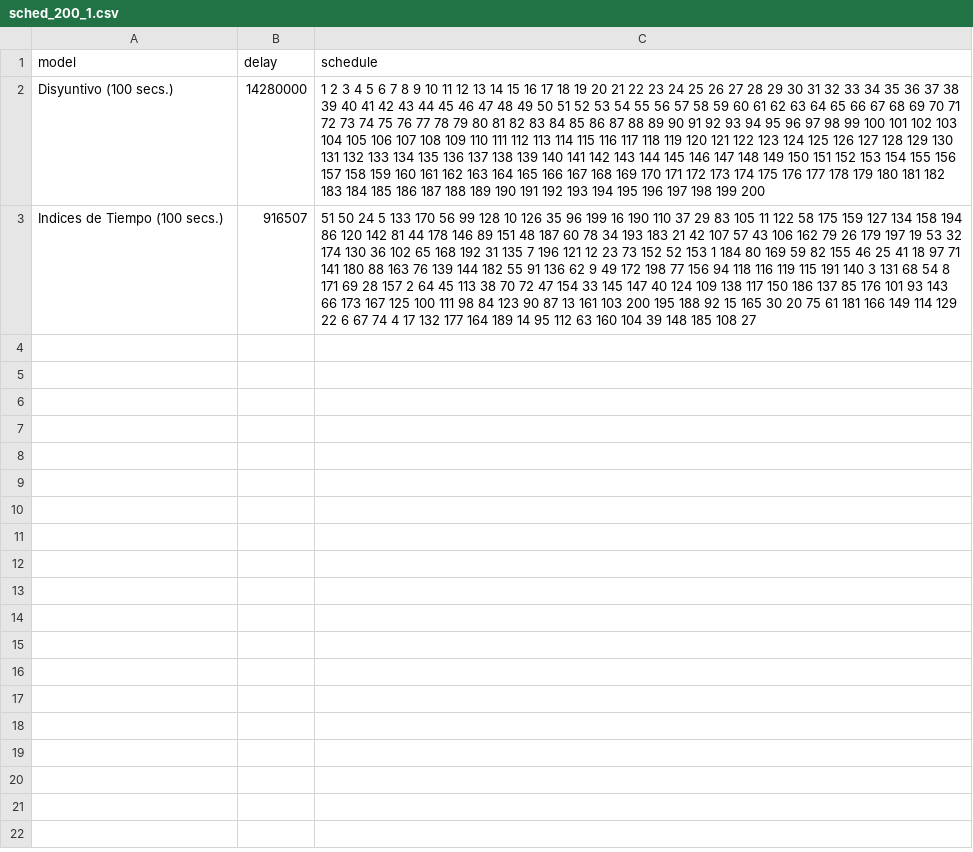
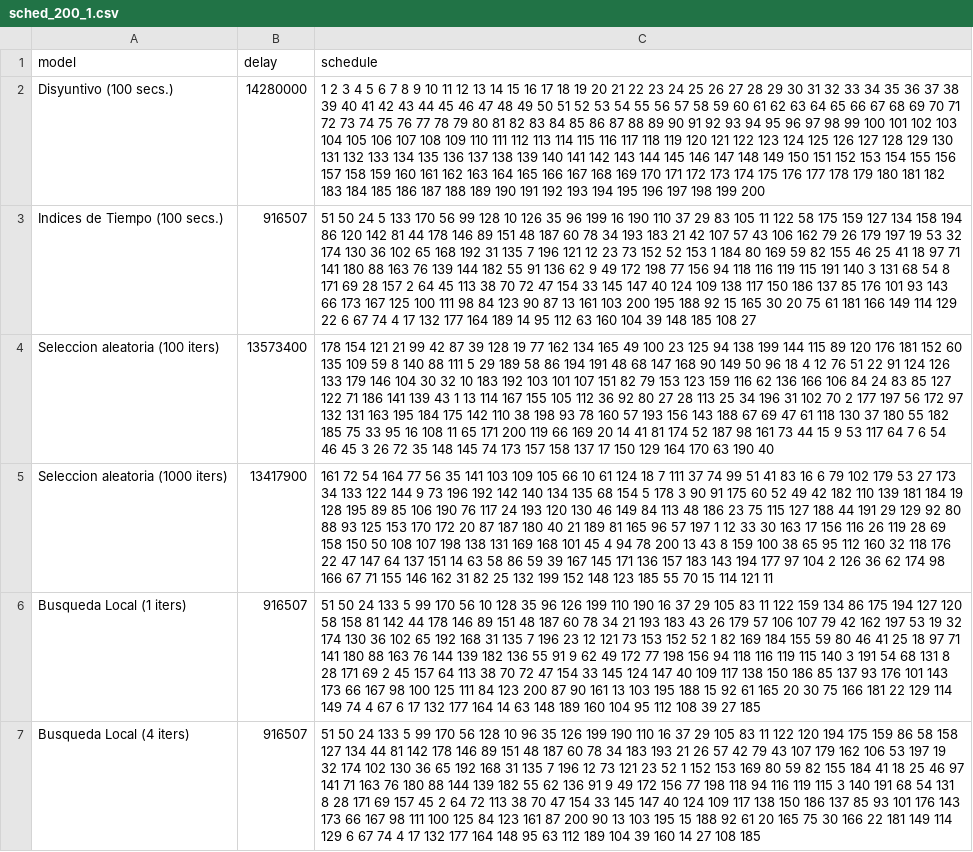
Before and after one commit to garciparedes/mosel-examples, a CSV file: scheduling/results/csv/sched_200_1.csv, drawn as a sheet; the diff names each change by its address in the sheet, - before the commit and + after, or states it on an @@ line.

Commit message:
Added results to csv files

```diff
--- a/scheduling/results/csv/sched_200_1.csv
+++ b/scheduling/results/csv/sched_200_1.csv
+row 4: Seleccion aleatoria (100 iters) | 13573400 | 178 154 121 21 99 42 87 39 128 19 77 162 134 165 49 100 23 125 94 138 199 144 115 89 120 176 181 152 60 135 109 59 8 140 88 111 5 29 189 58 86 194 191 48 68 147 168 90 149 50 96 18 4 12 76 51 22 91 124 126 133 179 146 104 30 32 10 183 192 103 101 107 151 82 79 153 123 159 116 62 136 166 106 84 24 83 85 127 122 71 186 141 139 43 1 13 114 167 155 105 112 36 92 80 27 28 113 25 34 196 31 102 70 2 177 197 56 172 97 132 131 163 195 184 175 142 110 38 198 93 78 160 57 193 156 143 188 67 69 47 61 118 130 37 180 55 182 185 75 33 95 16 108 11 65 171 200 119 66 169 20 14 41 81 174 52 187 98 161 73 44 15 9 53 117 64 7 6 54 46 45 3 26 72 35 148 145 74 173 157 158 137 17 150 129 164 170 63 190 40
+row 5: Seleccion aleatoria (1000 iters) | 13417900 | 161 72 54 164 77 56 35 141 103 109 105 66 10 61 124 18 7 111 37 74 99 51 41 83 16 6 79 102 179 53 27 173 34 133 122 144 9 73 196 192 142 140 134 135 68 154 5 178 3 90 91 175 60 52 49 42 182 110 139 181 184 19 128 195 89 85 106 190 76 117 24 193 120 130 46 149 84 113 48 186 23 75 115 127 188 44 191 29 129 92 80 88 93 125 153 170 172 20 87 187 180 40 21 189 81 165 96 57 197 1 12 33 30 163 17 156 116 26 119 28 69 158 150 50 108 107 198 138 131 169 168 101 45 4 94 78 200 13 43 8 159 100 38 65 95 112 160 32 118 176 22 47 147 64 137 151 14 63 58 86 59 39 167 145 171 136 157 183 143 194 177 97 104 2 126 36 62 174 98 166 67 71 155 146 162 31 82 25 132 199 152 148 123 185 55 70 15 114 121 11
+row 6: Busqueda Local (1 iters) | 916507 | 51 50 24 133 5 99 170 56 10 128 35 96 126 199 110 190 16 37 29 105 83 11 122 159 134 86 175 194 127 120 58 158 81 142 44 178 146 89 151 48 187 60 78 34 21 193 183 43 26 179 57 106 107 79 42 162 197 53 19 32 174 130 36 102 65 192 168 31 135 7 196 23 12 121 73 153 152 52 1 82 169 184 155 59 80 46 41 25 18 97 71 141 180 88 163 76 144 139 182 136 55 91 9 62 49 172 77 198 156 94 118 116 119 115 140 3 191 54 68 131 8 28 171 69 2 45 157 64 113 38 70 72 47 154 33 145 124 147 40 109 117 138 150 186 85 137 93 176 101 143 173 66 167 98 100 125 111 84 123 200 87 90 161 13 103 195 188 15 92 61 165 20 30 75 166 181 22 129 114 149 74 4 67 6 17 132 177 164 14 63 148 189 160 104 95 112 108 39 27 185
+row 7: Busqueda Local (4 iters) | 916507 | 51 50 24 133 5 99 170 56 128 10 96 35 126 199 190 110 16 37 29 105 83 11 122 120 194 175 159 86 58 158 127 134 44 81 142 178 146 89 151 48 187 60 78 34 183 193 21 26 57 42 79 43 107 179 162 106 53 197 19 32 174 102 130 36 65 192 168 31 135 7 196 12 73 121 23 52 1 152 153 169 80 59 82 155 184 41 18 25 46 97 141 71 163 76 180 88 144 139 182 55 62 136 91 9 49 172 156 77 198 118 94 116 119 115 3 140 191 68 54 131 8 28 171 69 157 45 2 64 72 113 38 70 47 154 33 145 147 40 124 109 117 138 150 186 137 85 93 101 176 143 173 66 167 98 111 100 125 84 123 161 87 200 90 13 103 195 15 188 92 61 20 165 75 30 166 22 181 149 114 129 6 67 74 4 17 132 177 164 148 95 63 112 189 104 39 160 14 27 108 185
```
Also changed, not shown: scheduling/results/csv/sched_100_1.csv, scheduling/results/csv/sched_30_1.csv, 5 other files.
